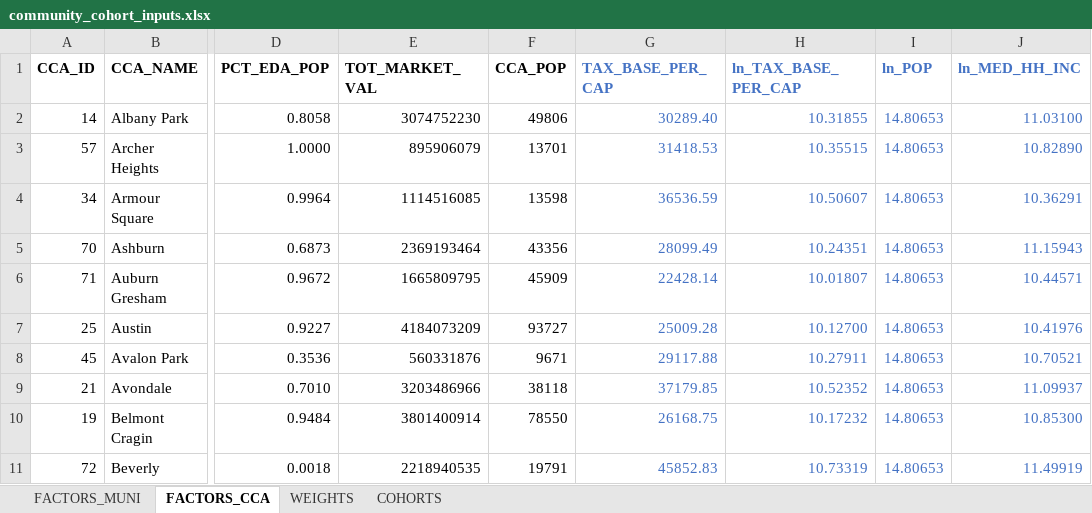
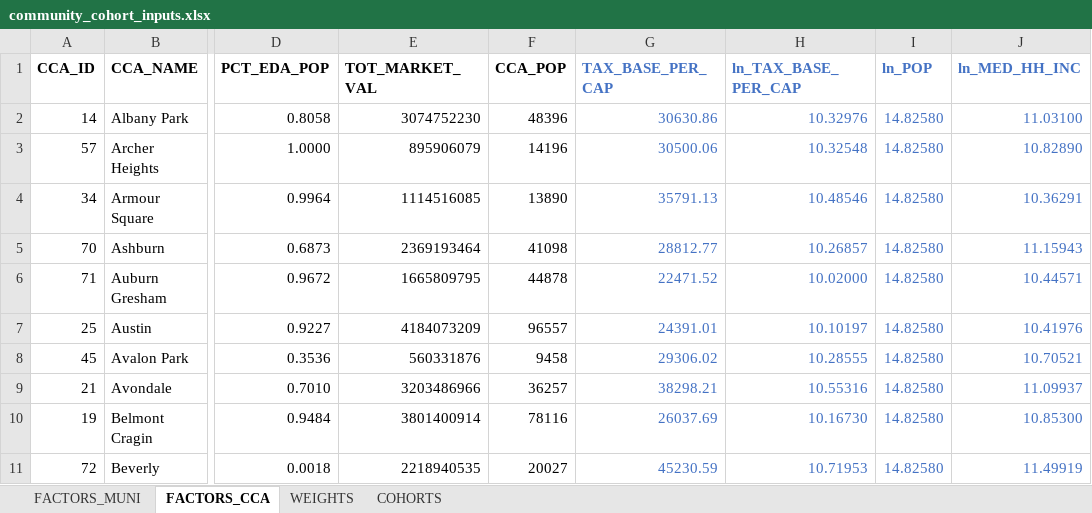
Before and after one commit to CMAP-REPOS/community-cohort-tool, an Excel workbook: input/community_cohort_inputs.xlsx, sheet FACTORS_CCA, drawn as a sheet; only a part is shown, gaps mark what is left out; values as stored, in another font and other column widths than the file's, no borders; the diff covers the shown part only; the diff names each change by its address in the sheet, - before the commit and + after, or states it on an @@ line.

```diff
--- a/input/community_cohort_inputs.xlsx (sheet FACTORS_CCA)
+++ b/input/community_cohort_inputs.xlsx (sheet FACTORS_CCA)
-F2 (CCA_POP): 49806
+F2 (CCA_POP): 48396
-G2 (TAX_BASE_PER_CAP): 30289.40
+G2 (TAX_BASE_PER_CAP): 30630.86
-H2 (ln_TAX_BASE_PER_CAP): 10.31855
+H2 (ln_TAX_BASE_PER_CAP): 10.32976
-I2:I11 (ln_POP): 14.80653
+I2:I11 (ln_POP): 14.82580
-F3 (CCA_POP): 13701
+F3 (CCA_POP): 14196
-G3 (TAX_BASE_PER_CAP): 31418.53
+G3 (TAX_BASE_PER_CAP): 30500.06
-H3 (ln_TAX_BASE_PER_CAP): 10.35515
+H3 (ln_TAX_BASE_PER_CAP): 10.32548
-F4 (CCA_POP): 13598
+F4 (CCA_POP): 13890
-G4 (TAX_BASE_PER_CAP): 36536.59
+G4 (TAX_BASE_PER_CAP): 35791.13
-H4 (ln_TAX_BASE_PER_CAP): 10.50607
+H4 (ln_TAX_BASE_PER_CAP): 10.48546
-F5 (CCA_POP): 43356
+F5 (CCA_POP): 41098
-G5 (TAX_BASE_PER_CAP): 28099.49
+G5 (TAX_BASE_PER_CAP): 28812.77
-H5 (ln_TAX_BASE_PER_CAP): 10.24351
+H5 (ln_TAX_BASE_PER_CAP): 10.26857
-F6 (CCA_POP): 45909
+F6 (CCA_POP): 44878
-G6 (TAX_BASE_PER_CAP): 22428.14
+G6 (TAX_BASE_PER_CAP): 22471.52
-H6 (ln_TAX_BASE_PER_CAP): 10.01807
+H6 (ln_TAX_BASE_PER_CAP): 10.02000
-F7 (CCA_POP): 93727
+F7 (CCA_POP): 96557
-G7 (TAX_BASE_PER_CAP): 25009.28
+G7 (TAX_BASE_PER_CAP): 24391.01
-H7 (ln_TAX_BASE_PER_CAP): 10.12700
+H7 (ln_TAX_BASE_PER_CAP): 10.10197
-F8 (CCA_POP): 9671
+F8 (CCA_POP): 9458
-G8 (TAX_BASE_PER_CAP): 29117.88
+G8 (TAX_BASE_PER_CAP): 29306.02
-H8 (ln_TAX_BASE_PER_CAP): 10.27911
+H8 (ln_TAX_BASE_PER_CAP): 10.28555
-F9 (CCA_POP): 38118
+F9 (CCA_POP): 36257
-G9 (TAX_BASE_PER_CAP): 37179.85
+G9 (TAX_BASE_PER_CAP): 38298.21
-H9 (ln_TAX_BASE_PER_CAP): 10.52352
+H9 (ln_TAX_BASE_PER_CAP): 10.55316
-F10 (CCA_POP): 78550
+F10 (CCA_POP): 78116
-G10 (TAX_BASE_PER_CAP): 26168.75
+G10 (TAX_BASE_PER_CAP): 26037.69
-H10 (ln_TAX_BASE_PER_CAP): 10.17232
+H10 (ln_TAX_BASE_PER_CAP): 10.16730
-F11 (CCA_POP): 19791
+F11 (CCA_POP): 20027
-G11 (TAX_BASE_PER_CAP): 45852.83
+G11 (TAX_BASE_PER_CAP): 45230.59
-H11 (ln_TAX_BASE_PER_CAP): 10.73319
+H11 (ln_TAX_BASE_PER_CAP): 10.71953
```
Also changed, not shown: 268 edited cells elsewhere in this sheet, sheet FACTORS_MUNI.
